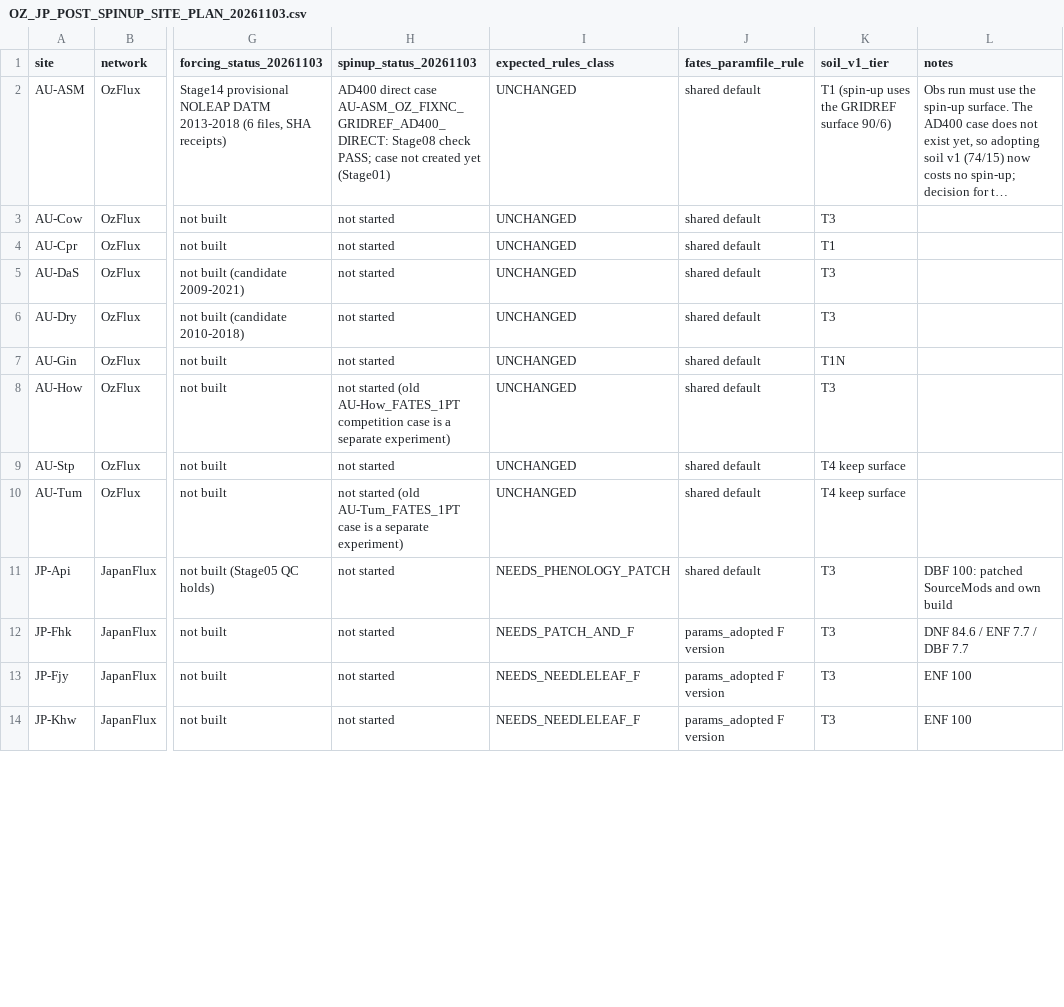
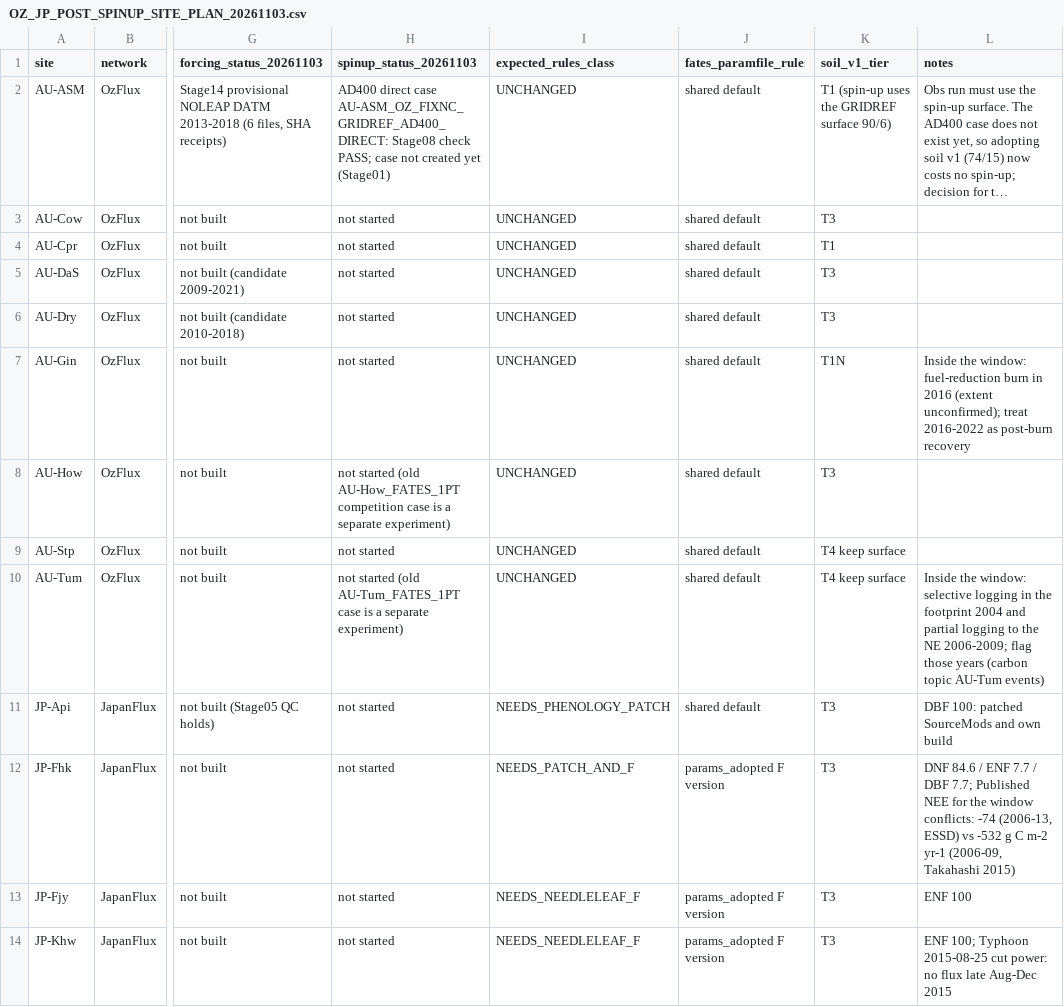
Before and after one commit to lyanyeung/CLM-FATES-single-site-workflows, a CSV file: examples/OzFlux_JapanFlux_PostSpinup/data/OZ_JP_POST_SPINUP_SITE_PLAN_20261103.csv, drawn as a sheet; only a part is shown, gaps mark what is left out; long unchanged cells end in …; the diff covers the shown part only; the diff names each change by its address in the sheet, - before the commit and + after, or states it on an @@ line.

```diff
--- a/examples/OzFlux_JapanFlux_PostSpinup/data/OZ_JP_POST_SPINUP_SITE_PLAN_20261103.csv
+++ b/examples/OzFlux_JapanFlux_PostSpinup/data/OZ_JP_POST_SPINUP_SITE_PLAN_20261103.csv
-L7 (notes): (empty)
+L7 (notes): Inside the window: fuel-reduction burn in 2016 (extent unconfirmed); treat 2016-2022 as post-burn recovery
-L10 (notes): (empty)
+L10 (notes): Inside the window: selective logging in the footprint 2004 and partial logging to the NE 2006-2009; flag those years (carbon topic AU-Tum events)
-L12 (notes): …/ DBF 7.7
+L12 (notes): …/ DBF 7.7; Published NEE for the window conflicts: -74 (2006-13, ESSD) vs -532 g C m-2 yr-1 (2006-09, Takahashi 2015)
-L14 (notes): ENF 100
+L14 (notes): ENF 100; Typhoon 2015-08-25 cut power: no flux late Aug-Dec 2015
```
Also changed, not shown: 4 edited cells elsewhere in this file, examples/OzFlux_JapanFlux_SurfaceFields/OZ_JP_RECOMMENDED_SURFACE_FIELDS_20_SITES_20261103.csv, examples/OzFlux_JapanFlux_SurfaceFields/data/site_surface_decisions_20261103.csv, 9 other files.
